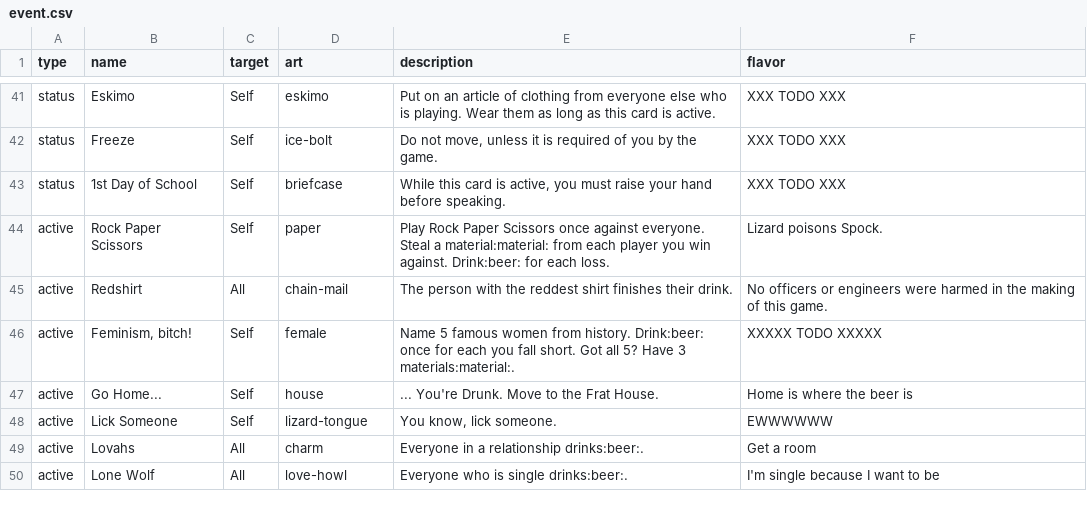
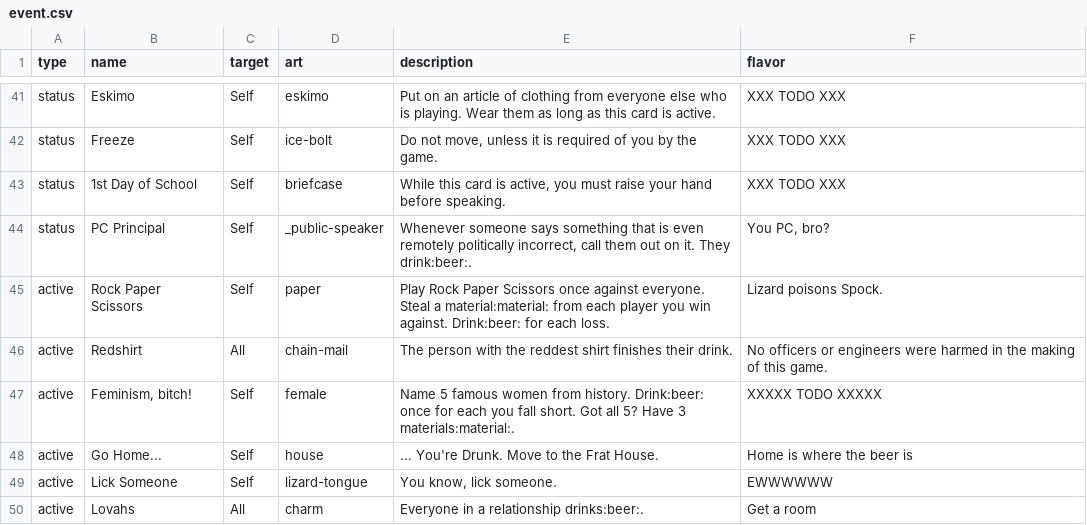
Before and after one commit to Qgel/FratAttack, a CSV file: cards/data/event.csv, drawn as a sheet; only a part is shown, gaps mark what is left out; the shorter side is filled out with more unchanged rows; the diff names each change by its address in the sheet, - before the commit and + after, or states it on an @@ line.

Commit message:
Added 'PC Principal' card

```diff
--- a/cards/data/event.csv
+++ b/cards/data/event.csv
+row 44: status | PC Principal | Self | _public-speaker | Whenever someone says something that is even remotely politically incorrect, call them out on it. They drink:beer:. | You PC, bro?
```
